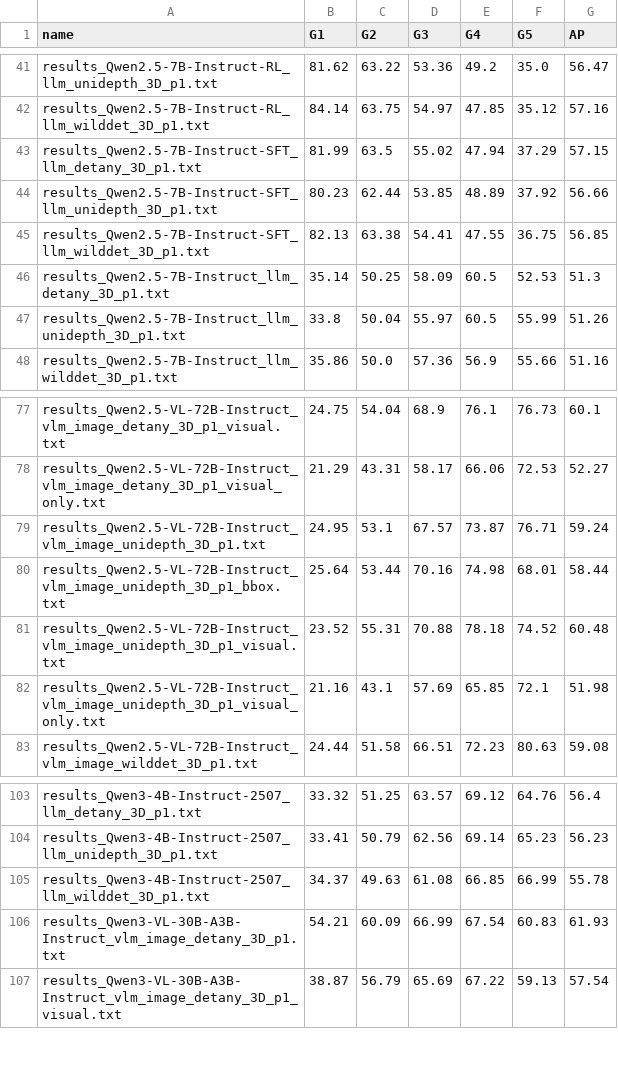
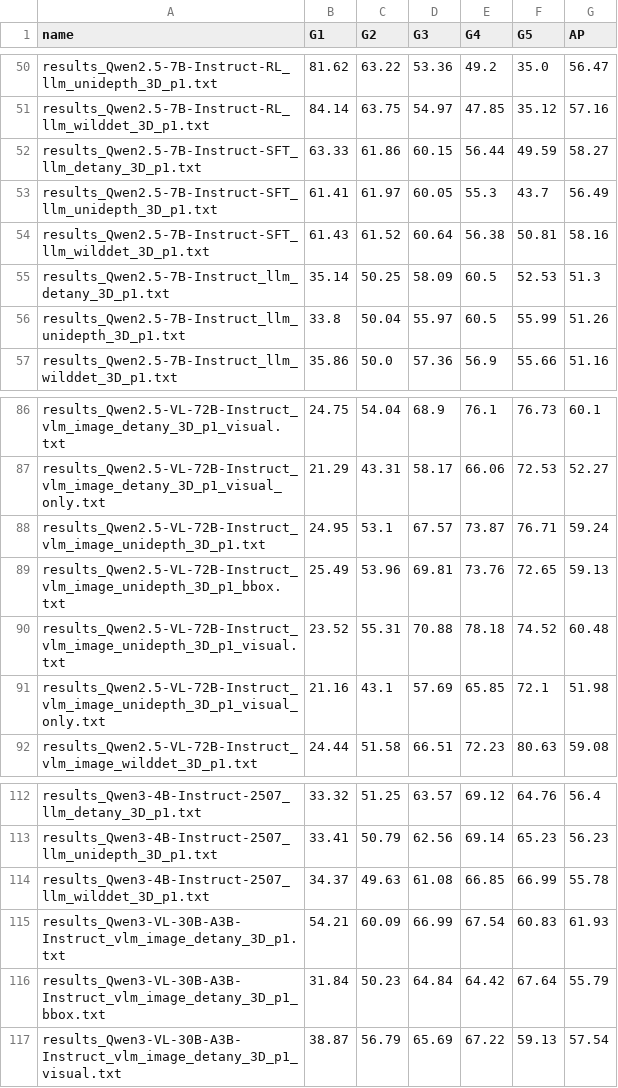
Before and after one commit to Artcs1/llm-crowd-detection, a CSV file: code/AP_evaluator/results/all.csv, drawn as a sheet; only a part is shown, gaps mark what is left out; the diff covers the shown part only.

```diff
--- a/code/AP_evaluator/results/all.csv
+++ b/code/AP_evaluator/results/all.csv
@@ -42,5 +51,5 @@ results_Qwen2.5-7B-Instruct-RL_llm_unidepth_3D_p1.txt,81.62,63.22,53.36,49.2,35.
 results_Qwen2.5-7B-Instruct-RL_llm_wilddet_3D_p1.txt,84.14,63.75,54.97,47.85,35.12,57.16
-results_Qwen2.5-7B-Instruct-SFT_llm_detany_3D_p1.txt,81.99,63.5,55.02,47.94,37.29,57.15
-results_Qwen2.5-7B-Instruct-SFT_llm_unidepth_3D_p1.txt,80.23,62.44,53.85,48.89,37.92,56.66
-results_Qwen2.5-7B-Instruct-SFT_llm_wilddet_3D_p1.txt,82.13,63.38,54.41,47.55,36.75,56.85
+results_Qwen2.5-7B-Instruct-SFT_llm_detany_3D_p1.txt,63.33,61.86,60.15,56.44,49.59,58.27
+results_Qwen2.5-7B-Instruct-SFT_llm_unidepth_3D_p1.txt,61.41,61.97,60.05,55.3,43.7,56.49
+results_Qwen2.5-7B-Instruct-SFT_llm_wilddet_3D_p1.txt,61.43,61.52,60.64,56.38,50.81,58.16
 results_Qwen2.5-7B-Instruct_llm_detany_3D_p1.txt,35.14,50.25,58.09,60.5,52.53,51.3
@@ -79,3 +88,3 @@ results_Qwen2.5-VL-72B-Instruct_vlm_image_detany_3D_p1_visual_only.txt,21.29,43.
 results_Qwen2.5-VL-72B-Instruct_vlm_image_unidepth_3D_p1.txt,24.95,53.1,67.57,73.87,76.71,59.24
-results_Qwen2.5-VL-72B-Instruct_vlm_image_unidepth_3D_p1_bbox.txt,25.64,53.44,70.16,74.98,68.01,58.44
+results_Qwen2.5-VL-72B-Instruct_vlm_image_unidepth_3D_p1_bbox.txt,25.49,53.96,69.81,73.76,72.65,59.13
 results_Qwen2.5-VL-72B-Instruct_vlm_image_unidepth_3D_p1_visual.txt,23.52,55.31,70.88,78.18,74.52,60.48
@@ -106,2 +115,3 @@ results_Qwen3-4B-Instruct-2507_llm_wilddet_3D_p1.txt,34.37,49.63,61.08,66.85,66.
 results_Qwen3-VL-30B-A3B-Instruct_vlm_image_detany_3D_p1.txt,54.21,60.09,66.99,67.54,60.83,61.93
+results_Qwen3-VL-30B-A3B-Instruct_vlm_image_detany_3D_p1_bbox.txt,31.84,50.23,64.84,64.42,67.64,55.79
 results_Qwen3-VL-30B-A3B-Instruct_vlm_image_detany_3D_p1_visual.txt,38.87,56.79,65.69,67.22,59.13,57.54
```
Also changed, not shown: 15 added rows, 4 removed rows and 6 edited cells elsewhere in this file, code/AP_evaluator/results/crowded.csv, code/AP_evaluator/results/moderate.csv, 8 other files.
